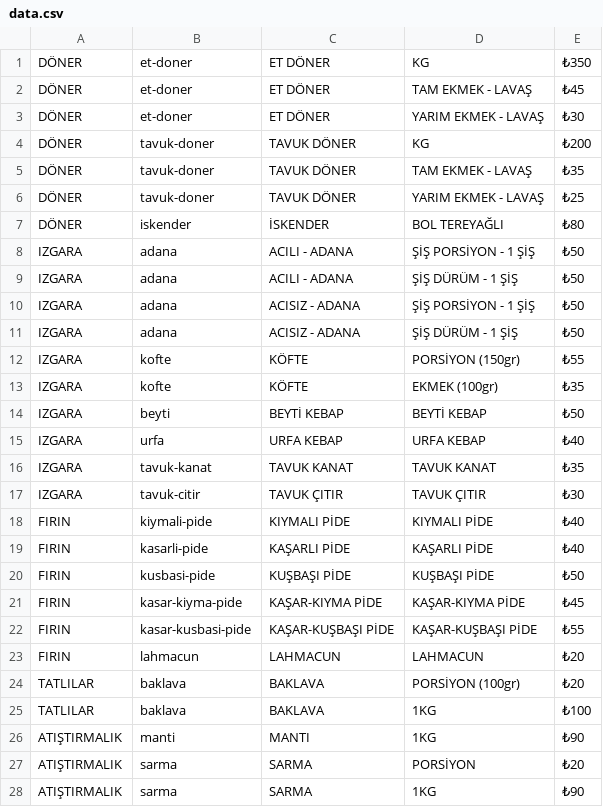
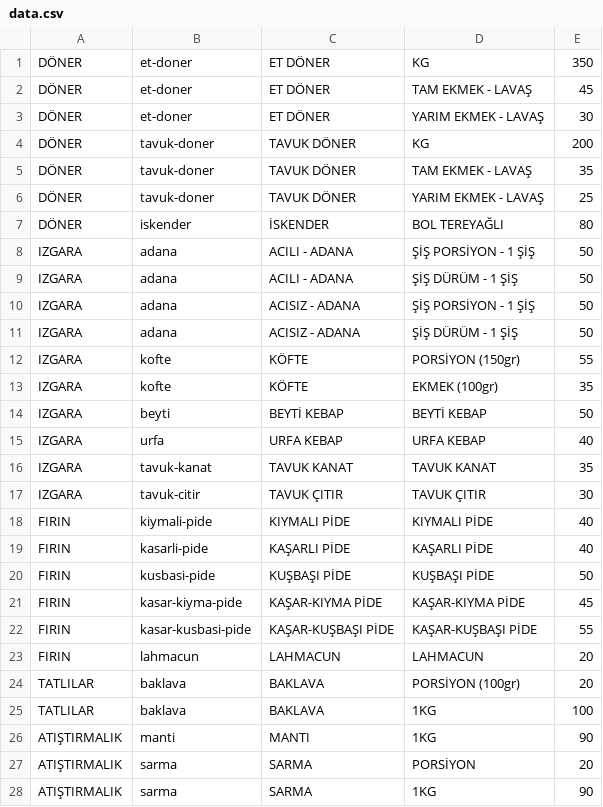
Before and after one commit to samettyldrm/my-personal-website, a CSV file: front-end-projects/qrMenu/data.csv, drawn as a sheet; only a part is shown; the diff covers the shown part only.

```diff
--- a/front-end-projects/qrMenu/data.csv
+++ b/front-end-projects/qrMenu/data.csv
@@ -1,28 +1,28 @@
-DÖNER;et-doner;ET DÖNER;KG;₺350
-DÖNER;et-doner;ET DÖNER;TAM EKMEK - LAVAŞ;₺45
-DÖNER;et-doner;ET DÖNER;YARIM EKMEK - LAVAŞ;₺30
-DÖNER;tavuk-doner;TAVUK DÖNER;KG;₺200
-DÖNER;tavuk-doner;TAVUK DÖNER;TAM EKMEK - LAVAŞ;₺35
-DÖNER;tavuk-doner;TAVUK DÖNER;YARIM EKMEK - LAVAŞ;₺25
-DÖNER;iskender;İSKENDER;BOL TEREYAĞLI;₺80
-IZGARA;adana;ACILI - ADANA;ŞİŞ PORSİYON - 1 ŞİŞ;₺50
-IZGARA;adana;ACILI - ADANA ;ŞİŞ DÜRÜM - 1 ŞİŞ;₺50
-IZGARA;adana;ACISIZ - ADANA;ŞİŞ PORSİYON - 1 ŞİŞ;₺50
-IZGARA;adana;ACISIZ - ADANA;ŞİŞ DÜRÜM - 1 ŞİŞ;₺50
-IZGARA;kofte;KÖFTE;PORSİYON (150gr);₺55
-IZGARA;kofte;KÖFTE;EKMEK (100gr);₺35
-IZGARA;beyti;BEYTİ KEBAP;BEYTİ KEBAP;₺50
-IZGARA;urfa;URFA KEBAP;URFA KEBAP;₺40
-IZGARA;tavuk-kanat;TAVUK KANAT;TAVUK KANAT;₺35
-IZGARA;tavuk-citir;TAVUK ÇITIR;TAVUK ÇITIR;₺30
-FIRIN;kiymali-pide;KIYMALI PİDE;KIYMALI PİDE;₺40
-FIRIN;kasarli-pide;KAŞARLI PİDE;KAŞARLI PİDE;₺40
-FIRIN;kusbasi-pide;KUŞBAŞI PİDE;KUŞBAŞI PİDE;₺50
-FIRIN;kasar-kiyma-pide;KAŞAR-KIYMA PİDE;KAŞAR-KIYMA PİDE;₺45
-FIRIN;kasar-kusbasi-pide;KAŞAR-KUŞBAŞI PİDE;KAŞAR-KUŞBAŞI PİDE;₺55
-FIRIN;lahmacun;LAHMACUN;LAHMACUN;₺20
-TATLILAR;baklava;BAKLAVA;PORSİYON (100gr);₺20
-TATLILAR;baklava;BAKLAVA;1KG;₺100
-ATIŞTIRMALIK;manti;MANTI;1KG;₺90
-ATIŞTIRMALIK;sarma;SARMA;PORSİYON;₺20
-ATIŞTIRMALIK;sarma;SARMA;1KG;₺90
+DÖNER;et-doner;ET DÖNER;KG;350
+DÖNER;et-doner;ET DÖNER;TAM EKMEK - LAVAŞ;45
+DÖNER;et-doner;ET DÖNER;YARIM EKMEK - LAVAŞ;30
+DÖNER;tavuk-doner;TAVUK DÖNER;KG;200
+DÖNER;tavuk-doner;TAVUK DÖNER;TAM EKMEK - LAVAŞ;35
+DÖNER;tavuk-doner;TAVUK DÖNER;YARIM EKMEK - LAVAŞ;25
+DÖNER;iskender;İSKENDER;BOL TEREYAĞLI;80
+IZGARA;adana;ACILI - ADANA;ŞİŞ PORSİYON - 1 ŞİŞ;50
+IZGARA;adana;ACILI - ADANA ;ŞİŞ DÜRÜM - 1 ŞİŞ;50
+IZGARA;adana;ACISIZ - ADANA;ŞİŞ PORSİYON - 1 ŞİŞ;50
+IZGARA;adana;ACISIZ - ADANA;ŞİŞ DÜRÜM - 1 ŞİŞ;50
+IZGARA;kofte;KÖFTE;PORSİYON (150gr);55
+IZGARA;kofte;KÖFTE;EKMEK (100gr);35
+IZGARA;beyti;BEYTİ KEBAP;BEYTİ KEBAP;50
+IZGARA;urfa;URFA KEBAP;URFA KEBAP;40
+IZGARA;tavuk-kanat;TAVUK KANAT;TAVUK KANAT;35
+IZGARA;tavuk-citir;TAVUK ÇITIR;TAVUK ÇITIR;30
+FIRIN;kiymali-pide;KIYMALI PİDE;KIYMALI PİDE;40
+FIRIN;kasarli-pide;KAŞARLI PİDE;KAŞARLI PİDE;40
+FIRIN;kusbasi-pide;KUŞBAŞI PİDE;KUŞBAŞI PİDE;50
+FIRIN;kasar-kiyma-pide;KAŞAR-KIYMA PİDE;KAŞAR-KIYMA PİDE;45
+FIRIN;kasar-kusbasi-pide;KAŞAR-KUŞBAŞI PİDE;KAŞAR-KUŞBAŞI PİDE;55
+FIRIN;lahmacun;LAHMACUN;LAHMACUN;20
+TATLILAR;baklava;BAKLAVA;PORSİYON (100gr);20
+TATLILAR;baklava;BAKLAVA;1KG;100
+ATIŞTIRMALIK;manti;MANTI;1KG;90
+ATIŞTIRMALIK;sarma;SARMA;PORSİYON;20
+ATIŞTIRMALIK;sarma;SARMA;1KG;90
```
Also changed, not shown: 6 edited cells elsewhere in this file, 4 other files.
